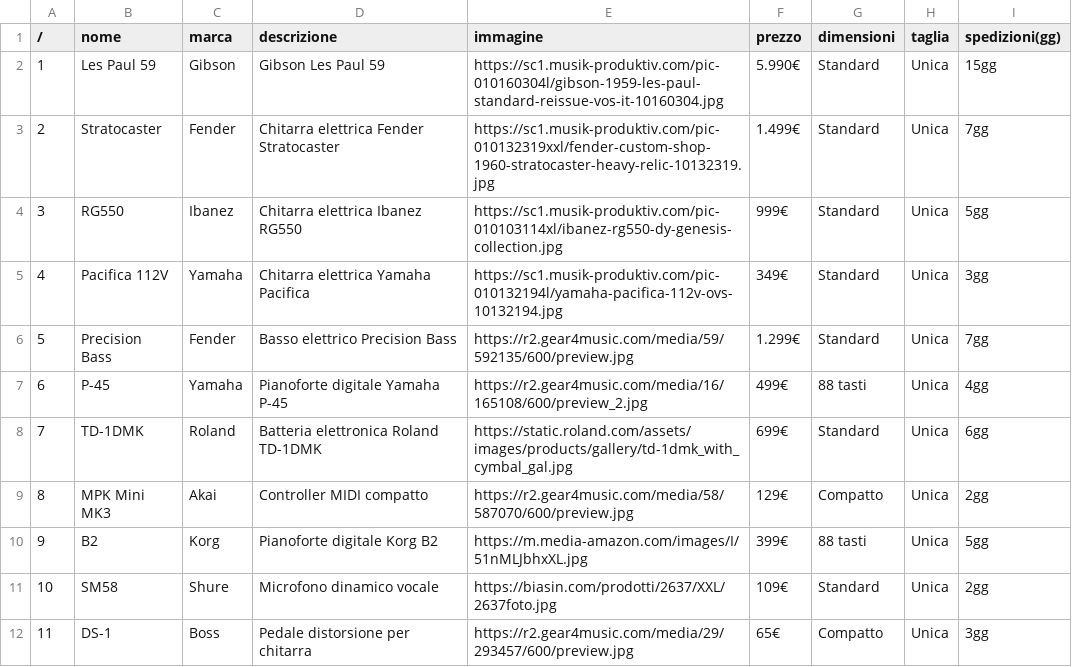
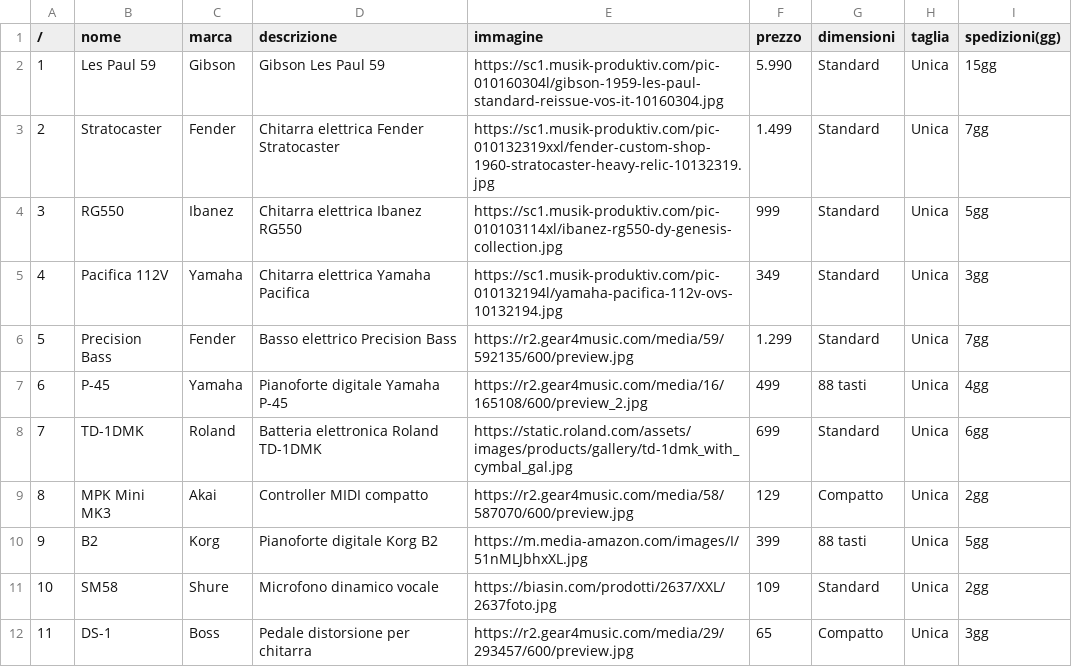
Before and after one commit to ZaghenoRiccardo/lavoritps, a CSV file: ecommerce/csv1.csv, drawn as a sheet.

```diff
--- a/ecommerce/csv1.csv
+++ b/ecommerce/csv1.csv
@@ -1,12 +1,12 @@
  /, nome, marca, descrizione, immagine, prezzo, dimensioni, taglia, spedizioni(gg)
-1 ,Les Paul 59,Gibson,Gibson Les Paul 59,https://sc1.musik-produktiv.com/pic-010160304l/gibson-1959-les-paul-standard-reissue-vos-it-10160304.jpg,5.990€,Standard,Unica,15gg
-2 ,Stratocaster,Fender,Chitarra elettrica Fender Stratocaster,https://sc1.musik-produktiv.com/pic-010132319xxl/fender-custom-shop-1960-stratocaster-heavy-relic-10132319.jpg,1.499€,Standard,Unica,7gg
-3 ,RG550,Ibanez,Chitarra elettrica Ibanez RG550,https://sc1.musik-produktiv.com/pic-010103114xl/ibanez-rg550-dy-genesis-collection.jpg,999€,Standard,Unica,5gg
-4 ,Pacifica 112V,Yamaha,Chitarra elettrica Yamaha Pacifica,https://sc1.musik-produktiv.com/pic-010132194l/yamaha-pacifica-112v-ovs-10132194.jpg,349€,Standard,Unica,3gg
-5 ,Precision Bass,Fender,Basso elettrico Precision Bass,https://r2.gear4music.com/media/59/592135/600/preview.jpg,1.299€,Standard,Unica,7gg
-6 ,P-45,Yamaha,Pianoforte digitale Yamaha P-45,https://r2.gear4music.com/media/16/165108/600/preview_2.jpg,499€,88 tasti,Unica,4gg
-7 ,TD-1DMK,Roland,Batteria elettronica Roland TD-1DMK,https://static.roland.com/assets/images/products/gallery/td-1dmk_with_cymbal_gal.jpg,699€,Standard,Unica,6gg
-8 ,MPK Mini MK3,Akai,Controller MIDI compatto,https://r2.gear4music.com/media/58/587070/600/preview.jpg,129€,Compatto,Unica,2gg
-9 ,B2,Korg,Pianoforte digitale Korg B2,https://m.media-amazon.com/images/I/51nMLJbhxXL.jpg,399€,88 tasti,Unica,5gg
-10 ,SM58,Shure,Microfono dinamico vocale,https://biasin.com/prodotti/2637/XXL/2637foto.jpg,109€,Standard,Unica,2gg
-11 ,DS-1,Boss,Pedale distorsione per chitarra,https://r2.gear4music.com/media/29/293457/600/preview.jpg,65€,Compatto,Unica,3gg
+1 ,Les Paul 59,Gibson,Gibson Les Paul 59,https://sc1.musik-produktiv.com/pic-010160304l/gibson-1959-les-paul-standard-reissue-vos-it-10160304.jpg,5.990,Standard,Unica,15gg
+2 ,Stratocaster,Fender,Chitarra elettrica Fender Stratocaster,https://sc1.musik-produktiv.com/pic-010132319xxl/fender-custom-shop-1960-stratocaster-heavy-relic-10132319.jpg,1.499,Standard,Unica,7gg
+3 ,RG550,Ibanez,Chitarra elettrica Ibanez RG550,https://sc1.musik-produktiv.com/pic-010103114xl/ibanez-rg550-dy-genesis-collection.jpg,999,Standard,Unica,5gg
+4 ,Pacifica 112V,Yamaha,Chitarra elettrica Yamaha Pacifica,https://sc1.musik-produktiv.com/pic-010132194l/yamaha-pacifica-112v-ovs-10132194.jpg,349,Standard,Unica,3gg
+5 ,Precision Bass,Fender,Basso elettrico Precision Bass,https://r2.gear4music.com/media/59/592135/600/preview.jpg,1.299,Standard,Unica,7gg
+6 ,P-45,Yamaha,Pianoforte digitale Yamaha P-45,https://r2.gear4music.com/media/16/165108/600/preview_2.jpg,499,88 tasti,Unica,4gg
+7 ,TD-1DMK,Roland,Batteria elettronica Roland TD-1DMK,https://static.roland.com/assets/images/products/gallery/td-1dmk_with_cymbal_gal.jpg,699,Standard,Unica,6gg
+8 ,MPK Mini MK3,Akai,Controller MIDI compatto,https://r2.gear4music.com/media/58/587070/600/preview.jpg,129,Compatto,Unica,2gg
+9 ,B2,Korg,Pianoforte digitale Korg B2,https://m.media-amazon.com/images/I/51nMLJbhxXL.jpg,399,88 tasti,Unica,5gg
+10 ,SM58,Shure,Microfono dinamico vocale,https://biasin.com/prodotti/2637/XXL/2637foto.jpg,109,Standard,Unica,2gg
+11 ,DS-1,Boss,Pedale distorsione per chitarra,https://r2.gear4music.com/media/29/293457/600/preview.jpg,65,Compatto,Unica,3gg
```
Also changed, not shown: 2 other files.
